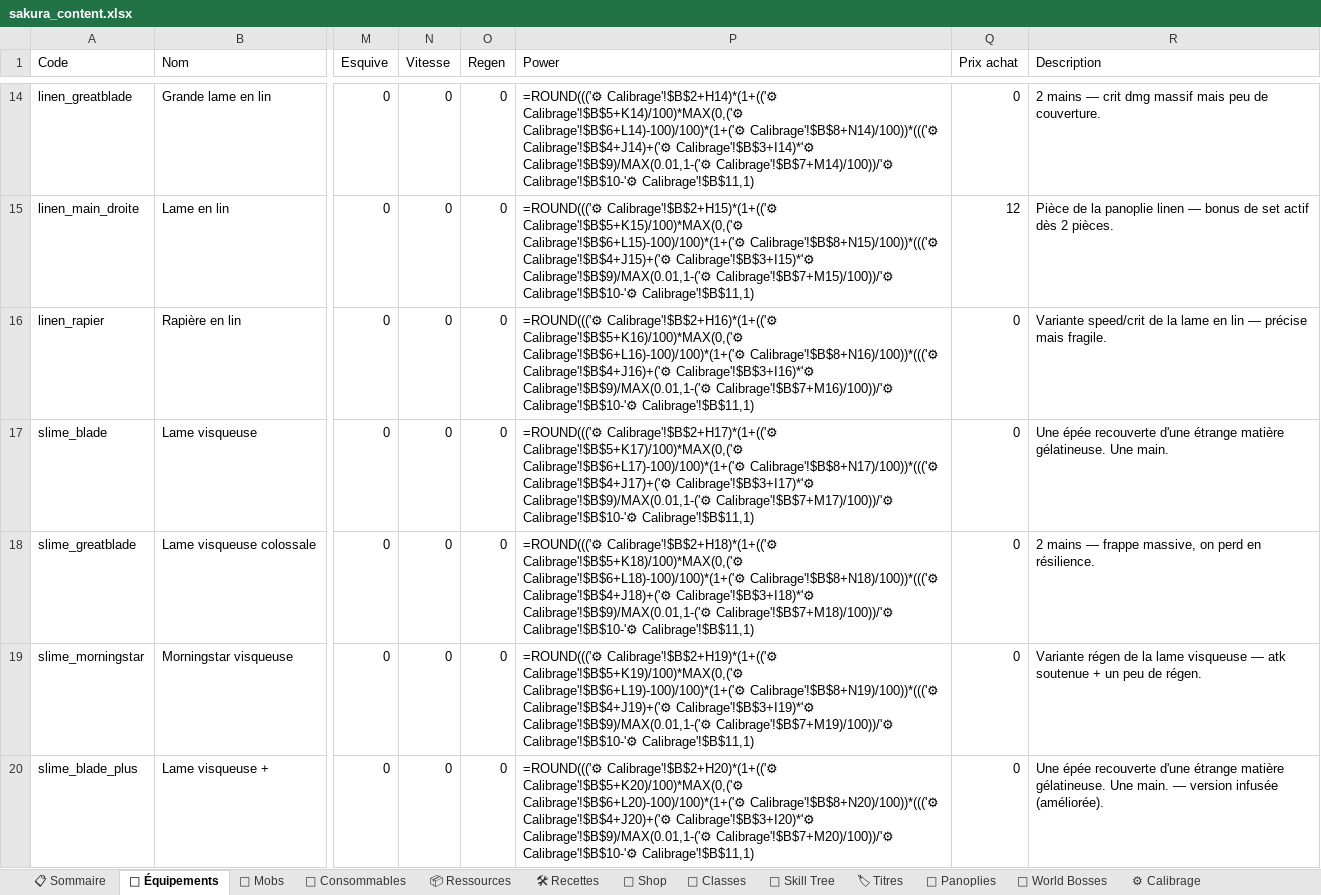
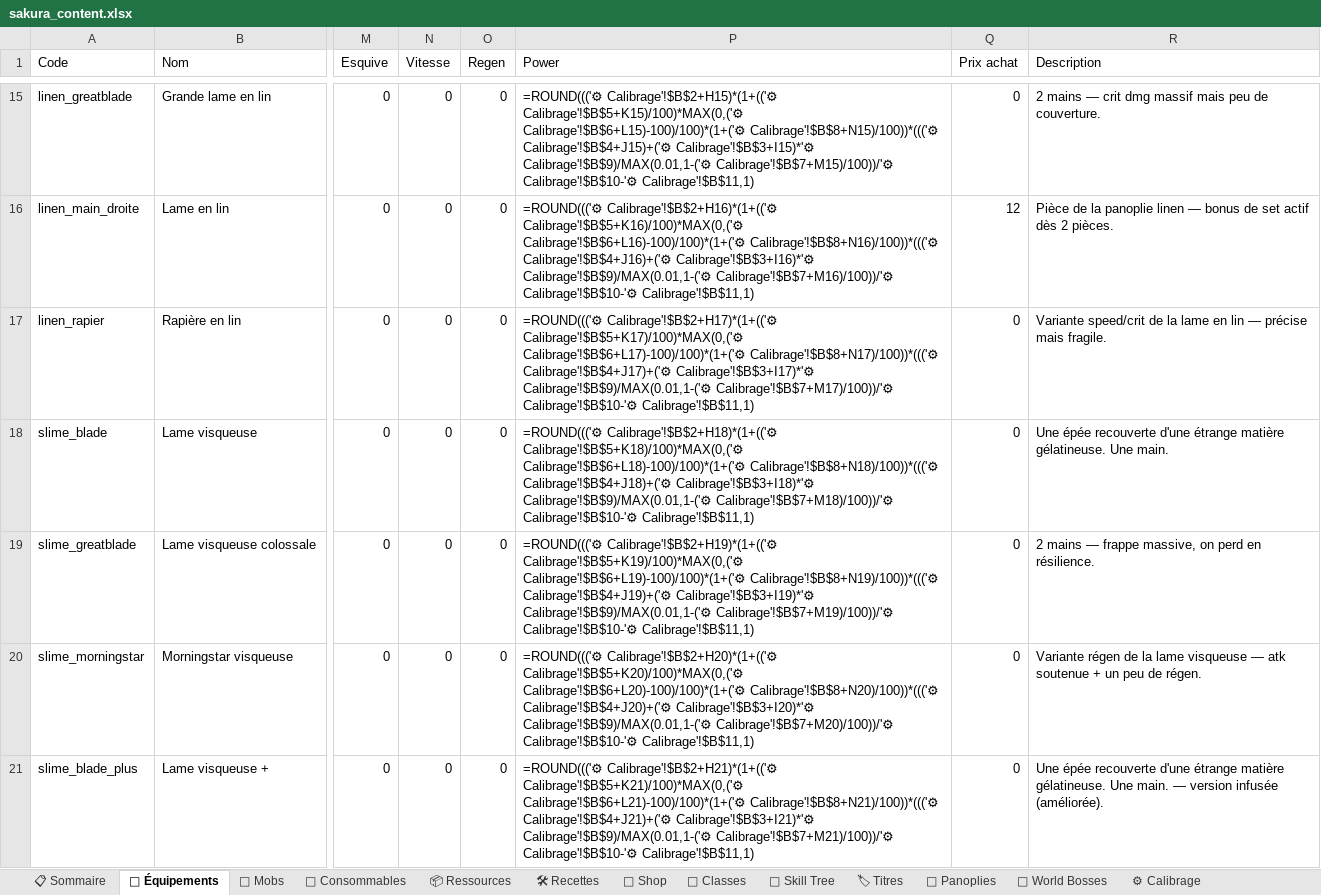
Before and after one commit to AltanDURAN/SakuraLeveling, an Excel workbook: docs/sakura_content.xlsx, sheet 🎽 Équipements, drawn as a sheet; only a part is shown, gaps mark what is left out; values as stored, in another font and other column widths than the file's, no cell formats; formulas without a stored value are shown as written; conditional formats not drawn; addresses are those after the commit; the diff covers the shown part only; the diff names each change by its address in the sheet, - before the commit and + after, or states it on an @@ line.

```diff
--- a/docs/sakura_content.xlsx (sheet 🎽 Équipements)
+++ b/docs/sakura_content.xlsx (sheet 🎽 Équipements)
-P15 (Power): =ROUND((('⚙ Calibrage'!$B$2+H14)*(1+(('⚙ Calibrage'!$B$5+K14)/100)*MAX(0,('⚙ Calibrage'!$B$6+L14)-100)/100)*(1+('⚙ Calibrage'!$B$8+N14)/100))*((('⚙ Calibrage'!$B$4+J14)+('⚙ Calibrage'!$B$3+I14)*'⚙ Calibrage'!$B$9)/MAX(0.01,1-('⚙ Calibrage'!$B$7+M14)/100))/'⚙ Calibrage'!$B$10-'⚙ Calibrage'!$B$11,1)
+P15 (Power): =ROUND((('⚙ Calibrage'!$B$2+H15)*(1+(('⚙ Calibrage'!$B$5+K15)/100)*MAX(0,('⚙ Calibrage'!$B$6+L15)-100)/100)*(1+('⚙ Calibrage'!$B$8+N15)/100))*((('⚙ Calibrage'!$B$4+J15)+('⚙ Calibrage'!$B$3+I15)*'⚙ Calibrage'!$B$9)/MAX(0.01,1-('⚙ Calibrage'!$B$7+M15)/100))/'⚙ Calibrage'!$B$10-'⚙ Calibrage'!$B$11,1)
-P16 (Power): =ROUND((('⚙ Calibrage'!$B$2+H15)*(1+(('⚙ Calibrage'!$B$5+K15)/100)*MAX(0,('⚙ Calibrage'!$B$6+L15)-100)/100)*(1+('⚙ Calibrage'!$B$8+N15)/100))*((('⚙ Calibrage'!$B$4+J15)+('⚙ Calibrage'!$B$3+I15)*'⚙ Calibrage'!$B$9)/MAX(0.01,1-('⚙ Calibrage'!$B$7+M15)/100))/'⚙ Calibrage'!$B$10-'⚙ Calibrage'!$B$11,1)
+P16 (Power): =ROUND((('⚙ Calibrage'!$B$2+H16)*(1+(('⚙ Calibrage'!$B$5+K16)/100)*MAX(0,('⚙ Calibrage'!$B$6+L16)-100)/100)*(1+('⚙ Calibrage'!$B$8+N16)/100))*((('⚙ Calibrage'!$B$4+J16)+('⚙ Calibrage'!$B$3+I16)*'⚙ Calibrage'!$B$9)/MAX(0.01,1-('⚙ Calibrage'!$B$7+M16)/100))/'⚙ Calibrage'!$B$10-'⚙ Calibrage'!$B$11,1)
-P17 (Power): =ROUND((('⚙ Calibrage'!$B$2+H16)*(1+(('⚙ Calibrage'!$B$5+K16)/100)*MAX(0,('⚙ Calibrage'!$B$6+L16)-100)/100)*(1+('⚙ Calibrage'!$B$8+N16)/100))*((('⚙ Calibrage'!$B$4+J16)+('⚙ Calibrage'!$B$3+I16)*'⚙ Calibrage'!$B$9)/MAX(0.01,1-('⚙ Calibrage'!$B$7+M16)/100))/'⚙ Calibrage'!$B$10-'⚙ Calibrage'!$B$11,1)
+P17 (Power): =ROUND((('⚙ Calibrage'!$B$2+H17)*(1+(('⚙ Calibrage'!$B$5+K17)/100)*MAX(0,('⚙ Calibrage'!$B$6+L17)-100)/100)*(1+('⚙ Calibrage'!$B$8+N17)/100))*((('⚙ Calibrage'!$B$4+J17)+('⚙ Calibrage'!$B$3+I17)*'⚙ Calibrage'!$B$9)/MAX(0.01,1-('⚙ Calibrage'!$B$7+M17)/100))/'⚙ Calibrage'!$B$10-'⚙ Calibrage'!$B$11,1)
-P18 (Power): =ROUND((('⚙ Calibrage'!$B$2+H17)*(1+(('⚙ Calibrage'!$B$5+K17)/100)*MAX(0,('⚙ Calibrage'!$B$6+L17)-100)/100)*(1+('⚙ Calibrage'!$B$8+N17)/100))*((('⚙ Calibrage'!$B$4+J17)+('⚙ Calibrage'!$B$3+I17)*'⚙ Calibrage'!$B$9)/MAX(0.01,1-('⚙ Calibrage'!$B$7+M17)/100))/'⚙ Calibrage'!$B$10-'⚙ Calibrage'!$B$11,1)
+P18 (Power): =ROUND((('⚙ Calibrage'!$B$2+H18)*(1+(('⚙ Calibrage'!$B$5+K18)/100)*MAX(0,('⚙ Calibrage'!$B$6+L18)-100)/100)*(1+('⚙ Calibrage'!$B$8+N18)/100))*((('⚙ Calibrage'!$B$4+J18)+('⚙ Calibrage'!$B$3+I18)*'⚙ Calibrage'!$B$9)/MAX(0.01,1-('⚙ Calibrage'!$B$7+M18)/100))/'⚙ Calibrage'!$B$10-'⚙ Calibrage'!$B$11,1)
-P19 (Power): =ROUND((('⚙ Calibrage'!$B$2+H18)*(1+(('⚙ Calibrage'!$B$5+K18)/100)*MAX(0,('⚙ Calibrage'!$B$6+L18)-100)/100)*(1+('⚙ Calibrage'!$B$8+N18)/100))*((('⚙ Calibrage'!$B$4+J18)+('⚙ Calibrage'!$B$3+I18)*'⚙ Calibrage'!$B$9)/MAX(0.01,1-('⚙ Calibrage'!$B$7+M18)/100))/'⚙ Calibrage'!$B$10-'⚙ Calibrage'!$B$11,1)
+P19 (Power): =ROUND((('⚙ Calibrage'!$B$2+H19)*(1+(('⚙ Calibrage'!$B$5+K19)/100)*MAX(0,('⚙ Calibrage'!$B$6+L19)-100)/100)*(1+('⚙ Calibrage'!$B$8+N19)/100))*((('⚙ Calibrage'!$B$4+J19)+('⚙ Calibrage'!$B$3+I19)*'⚙ Calibrage'!$B$9)/MAX(0.01,1-('⚙ Calibrage'!$B$7+M19)/100))/'⚙ Calibrage'!$B$10-'⚙ Calibrage'!$B$11,1)
-P20 (Power): =ROUND((('⚙ Calibrage'!$B$2+H19)*(1+(('⚙ Calibrage'!$B$5+K19)/100)*MAX(0,('⚙ Calibrage'!$B$6+L19)-100)/100)*(1+('⚙ Calibrage'!$B$8+N19)/100))*((('⚙ Calibrage'!$B$4+J19)+('⚙ Calibrage'!$B$3+I19)*'⚙ Calibrage'!$B$9)/MAX(0.01,1-('⚙ Calibrage'!$B$7+M19)/100))/'⚙ Calibrage'!$B$10-'⚙ Calibrage'!$B$11,1)
+P20 (Power): =ROUND((('⚙ Calibrage'!$B$2+H20)*(1+(('⚙ Calibrage'!$B$5+K20)/100)*MAX(0,('⚙ Calibrage'!$B$6+L20)-100)/100)*(1+('⚙ Calibrage'!$B$8+N20)/100))*((('⚙ Calibrage'!$B$4+J20)+('⚙ Calibrage'!$B$3+I20)*'⚙ Calibrage'!$B$9)/MAX(0.01,1-('⚙ Calibrage'!$B$7+M20)/100))/'⚙ Calibrage'!$B$10-'⚙ Calibrage'!$B$11,1)
-P21 (Power): =ROUND((('⚙ Calibrage'!$B$2+H20)*(1+(('⚙ Calibrage'!$B$5+K20)/100)*MAX(0,('⚙ Calibrage'!$B$6+L20)-100)/100)*(1+('⚙ Calibrage'!$B$8+N20)/100))*((('⚙ Calibrage'!$B$4+J20)+('⚙ Calibrage'!$B$3+I20)*'⚙ Calibrage'!$B$9)/MAX(0.01,1-('⚙ Calibrage'!$B$7+M20)/100))/'⚙ Calibrage'!$B$10-'⚙ Calibrage'!$B$11,1)
+P21 (Power): =ROUND((('⚙ Calibrage'!$B$2+H21)*(1+(('⚙ Calibrage'!$B$5+K21)/100)*MAX(0,('⚙ Calibrage'!$B$6+L21)-100)/100)*(1+('⚙ Calibrage'!$B$8+N21)/100))*((('⚙ Calibrage'!$B$4+J21)+('⚙ Calibrage'!$B$3+I21)*'⚙ Calibrage'!$B$9)/MAX(0.01,1-('⚙ Calibrage'!$B$7+M21)/100))/'⚙ Calibrage'!$B$10-'⚙ Calibrage'!$B$11,1)
```
Also changed, not shown: 5 added rows and 110 edited cells elsewhere in this sheet, sheet 🏷 Titres, sheet 🐉 World Bosses, sheet 📋 Sommaire, cell formats.
